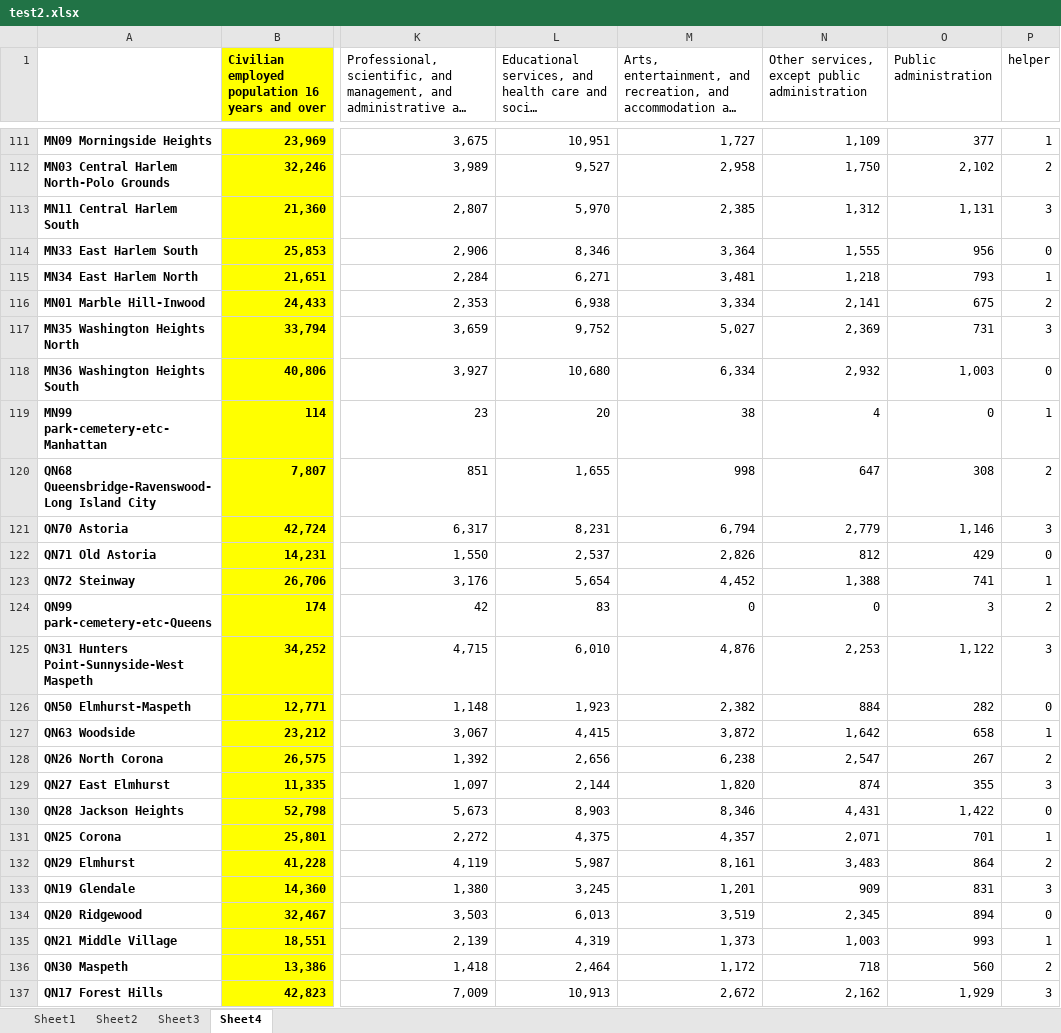
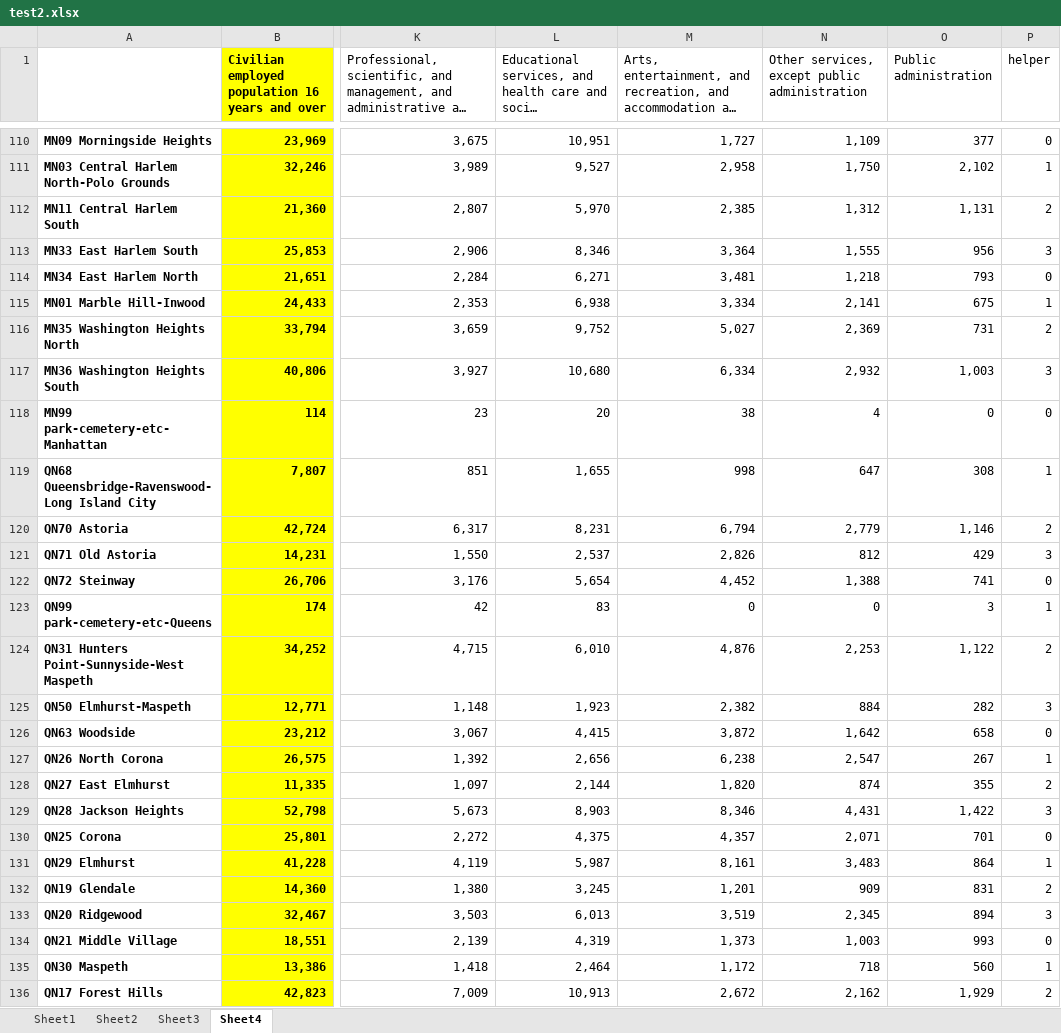
Before and after one commit to henryrcho/realtor-insights, an Excel workbook: Personal_Fit_Model/test2.xlsx, sheet Sheet4, drawn as a sheet; only a part is shown, gaps mark what is left out; long unchanged cells end in …; values as stored, in another font and other column widths than the file's, no borders; addresses are those after the commit; the diff covers the shown part only; the diff names each change by its address in the sheet, - before the commit and + after, or states it on an @@ line.

Commit message:
more fields to knn
4 new excel sheets plus edits to knn.py

```diff
--- a/Personal_Fit_Model/test2.xlsx (sheet Sheet4)
+++ b/Personal_Fit_Model/test2.xlsx (sheet Sheet4)
-P110 (helper): 1
+P110 (helper): 0
-P111 (helper): 2
+P111 (helper): 1
-P112 (helper): 3
+P112 (helper): 2
-P113 (helper): 0
+P113 (helper): 3
-P114 (helper): 1
+P114 (helper): 0
-P115 (helper): 2
+P115 (helper): 1
-P116 (helper): 3
+P116 (helper): 2
-P117 (helper): 0
+P117 (helper): 3
-P118 (helper): 1
+P118 (helper): 0
-P119 (helper): 2
+P119 (helper): 1
-P120 (helper): 3
+P120 (helper): 2
-P121 (helper): 0
+P121 (helper): 3
-P122 (helper): 1
+P122 (helper): 0
-P123 (helper): 2
+P123 (helper): 1
-P124 (helper): 3
+P124 (helper): 2
-P125 (helper): 0
+P125 (helper): 3
-P126 (helper): 1
+P126 (helper): 0
-P127 (helper): 2
+P127 (helper): 1
-P128 (helper): 3
+P128 (helper): 2
-P129 (helper): 0
+P129 (helper): 3
-P130 (helper): 1
+P130 (helper): 0
-P131 (helper): 2
+P131 (helper): 1
-P132 (helper): 3
+P132 (helper): 2
-P133 (helper): 0
+P133 (helper): 3
-P134 (helper): 1
+P134 (helper): 0
-P135 (helper): 2
+P135 (helper): 1
-P136 (helper): 3
+P136 (helper): 2
```
Also changed, not shown: 1 removed row and 110 edited cells elsewhere in this sheet, 6 other files.
